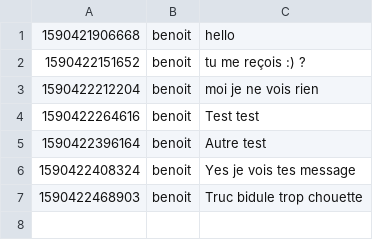
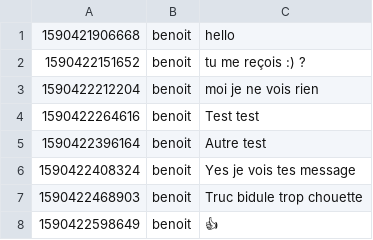
Before and after one commit to acailly/git-chat, a CSV file: data/benoit.csv, drawn as a sheet.

Commit message:
:white_check_mark: Automatic sync git

```diff
--- a/data/benoit.csv
+++ b/data/benoit.csv
@@ -7 +7,2 @@
 1590422468903,benoit,Truc bidule trop chouette
+1590422598649,benoit,👍
```
